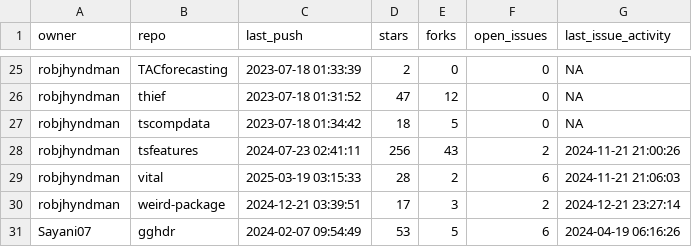
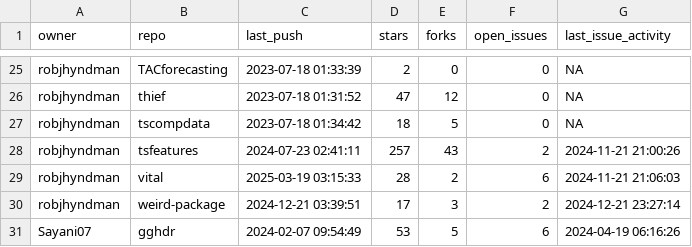
Before and after one commit to robjhyndman/gh-dashboard, a CSV file: current_week.csv, drawn as a sheet; only a part is shown, gaps mark what is left out.

Commit message:
Updated dashboard to allow for missing values

```diff
--- a/current_week.csv
+++ b/current_week.csv
@@ -27,3 +27,3 @@
 "robjhyndman","tscompdata",2023-07-18 01:34:42,18,5,0,NA
-"robjhyndman","tsfeatures",2024-07-23 02:41:11,256,43,2,2024-11-21 21:00:26
+"robjhyndman","tsfeatures",2024-07-23 02:41:11,257,43,2,2024-11-21 21:00:26
 "robjhyndman","vital",2025-03-19 03:15:33,28,2,6,2024-11-21 21:06:03
```
Also changed, not shown: last_week.csv, 2 other files.
